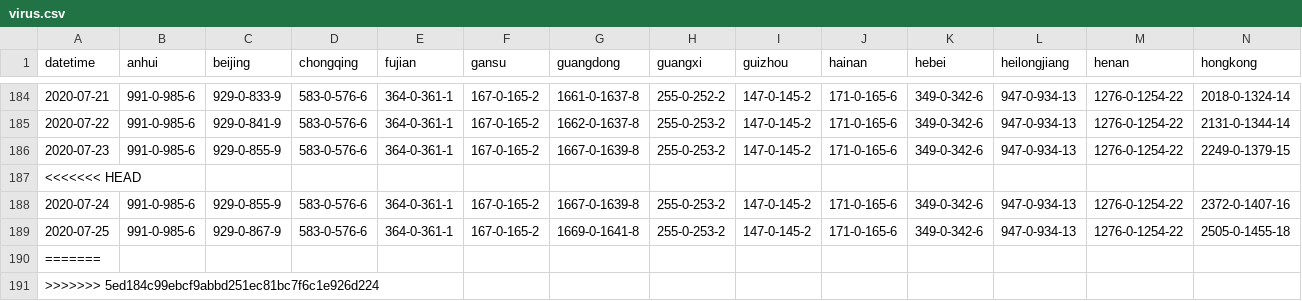
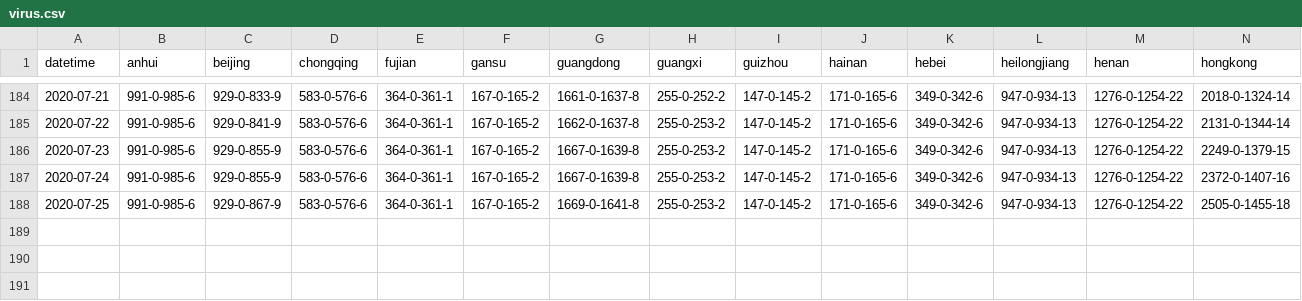
Before and after one commit to mikeyhodl/mikeyhodl.github.io, a CSV file: covid-19/assets/virus.csv, drawn as a sheet; only a part is shown, gaps mark what is left out; rows hold the shown columns only; the diff names each change by its address in the sheet, - before the commit and + after, or states it on an @@ line.

Commit message:
26th data

```diff
--- a/covid-19/assets/virus.csv
+++ b/covid-19/assets/virus.csv
-row 187: <<<<<<< HEAD
-row 190: =======
-row 191: >>>>>>> 5ed184c99ebcf9abbd251ec81bc7f6c1e926d224
```
Also changed, not shown: 2 other files.
